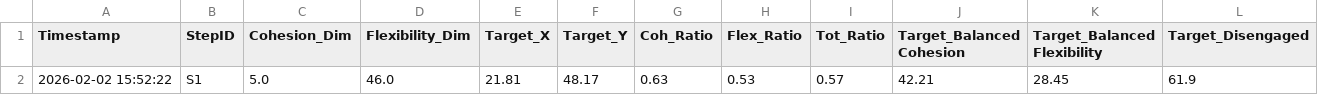
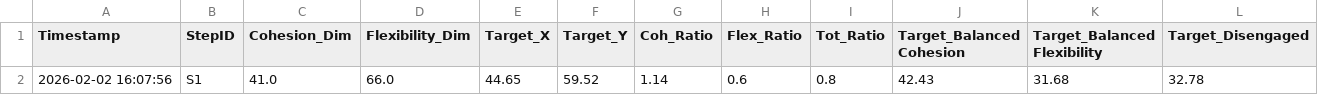
Before and after one commit to robotaichi/rfs, a CSV file: src/rfs_database/evaluation_history.csv, drawn as a sheet; only a part is shown; removed rows and columns are numbered as before the commit, all else as after; rows hold the shown columns only; the diff names each change by its address in the sheet, - before the commit and + after, or states it on an @@ line.

Commit message:
feat: ultra-slow steerage and raw table adherence

```diff
--- a/src/rfs_database/evaluation_history.csv
+++ b/src/rfs_database/evaluation_history.csv
-row 2: 2026-02-02 15:52:22 | S1 | 5.0 | 46.0 | 21.81 | 48.17 | 0.63 | 0.53 | 0.57 | 42.21 | 28.45 | 61.9
+row 2: 2026-02-02 16:07:56 | S1 | 41.0 | 66.0 | 44.65 | 59.52 | 1.14 | 0.6 | 0.8 | 42.43 | 31.68 | 32.78
```
Also changed, not shown: 4 other files.
